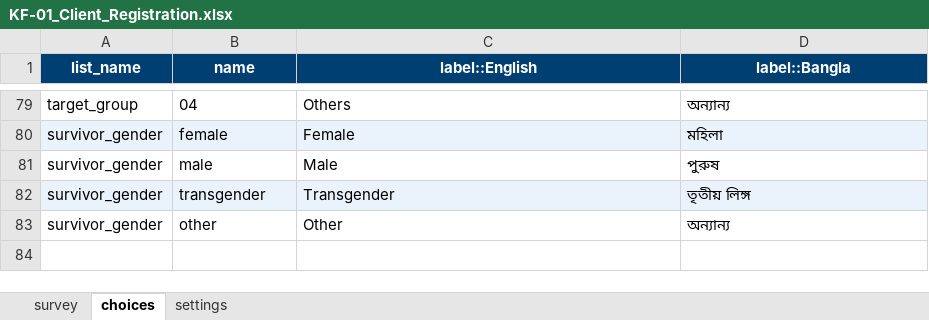
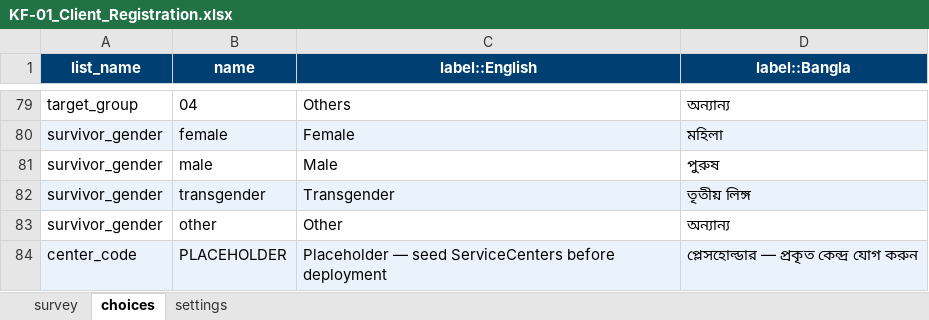
Before and after one commit to rafijahiin/spondon, an Excel workbook: koboforms/KF-01_Client_Registration.xlsx, sheet choices, drawn as a sheet; only a part is shown, gaps mark what is left out; values as stored, in another font and other column widths than the file's, no borders; the diff names each change by its address in the sheet, - before the commit and + after, or states it on an @@ line.

Commit message:
generate_kobo_forms: emit placeholder center_code when DB has none
XLSForm validators reject 'select_one center_code' fields whose
choices list is empty ("List name not in choices sheet: center_code").
Fistula forms hit this because the dev DB has no ServiceCenter rows
seeded for CIPRB.

_center_choices() now emits a single placeholder row when no active
centers exist, so the generated XLSForm always deploys. Replace with
real rows by seeding ServiceCenters and regenerating.

```diff
--- a/koboforms/KF-01_Client_Registration.xlsx (sheet choices)
+++ b/koboforms/KF-01_Client_Registration.xlsx (sheet choices)
+row 84: center_code | PLACEHOLDER | Placeholder — seed ServiceCenters before deployment | প্লেসহোল্ডার — প্রকৃত কেন্দ্র যোগ করুন
```
Also changed, not shown: koboforms/KF-02_Clinic_Visit.xlsx, koboforms/KF-03_HIV_STI_Test.xlsx, 17 other files.
